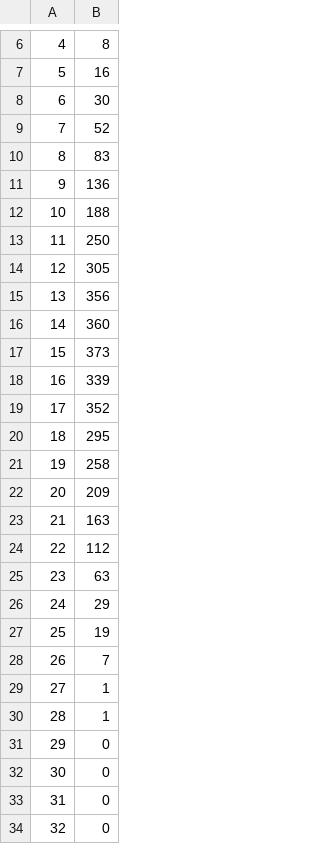
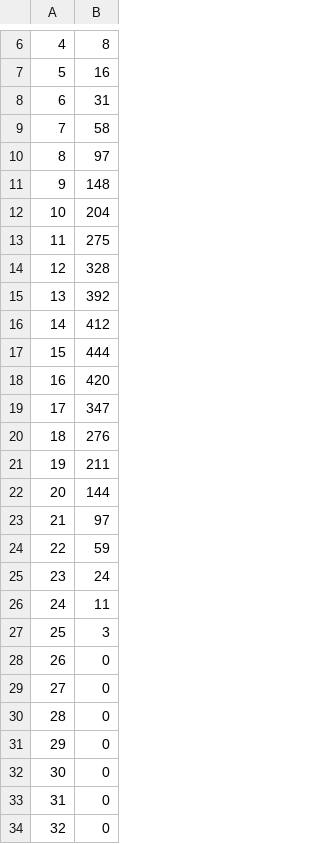
Before and after one commit to Lujoto/matrix_01, a CSV file: bTreeResults.csv, drawn as a sheet; only a part is shown, gaps mark what is left out.

```diff
--- a/bTreeResults.csv
+++ b/bTreeResults.csv
@@ -7,25 +7,25 @@
 5,16
-6,30
-7,52
-8,83
-9,136
-10,188
-11,250
-12,305
-13,356
-14,360
-15,373
-16,339
-17,352
-18,295
-19,258
-20,209
-21,163
-22,112
-23,63
-24,29
-25,19
-26,7
-27,1
-28,1
+6,31
+7,58
+8,97
+9,148
+10,204
+11,275
+12,328
+13,392
+14,412
+15,444
+16,420
+17,347
+18,276
+19,211
+20,144
+21,97
+22,59
+23,24
+24,11
+25,3
+26,0
+27,0
+28,0
 29,0
```
Also changed, not shown: 6 other files.
